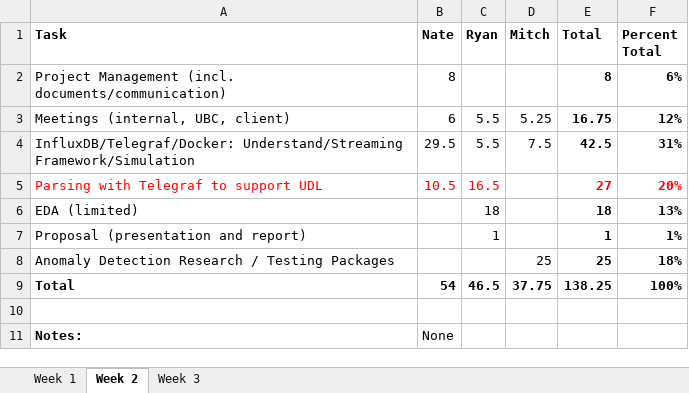
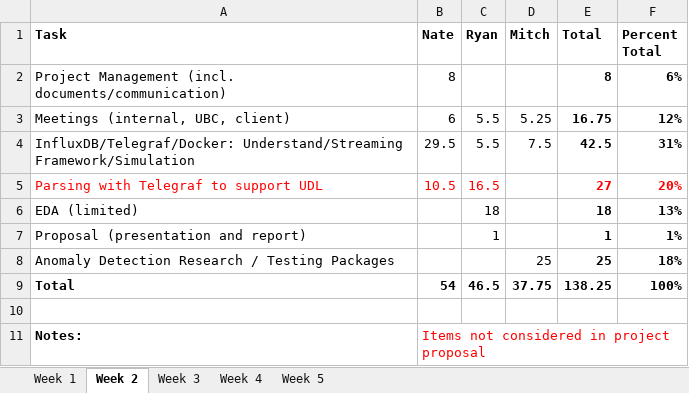
Before and after one commit to ubco-mds-2020-labs/w2020-data599-capstone-projects-ubc-udl, an Excel workbook: personal-logs/weekly-summary.xlsx, sheet Week 2, drawn as a sheet; values as stored, in another font and other column widths than the file's, no borders; the diff names each change by its address in the sheet, - before the commit and + after, or states it on an @@ line.

```diff
--- a/personal-logs/weekly-summary.xlsx (sheet Week 2)
+++ b/personal-logs/weekly-summary.xlsx (sheet Week 2)
+sheet tab: Week 4
+sheet tab: Week 5
-B11 (Nate): None
+B11 (Nate): Items not considered in project proposal
-B11 text colour: black
+B11 text colour: #FF0000
```
Also changed, not shown: sheet Week 3, 1 other file.
